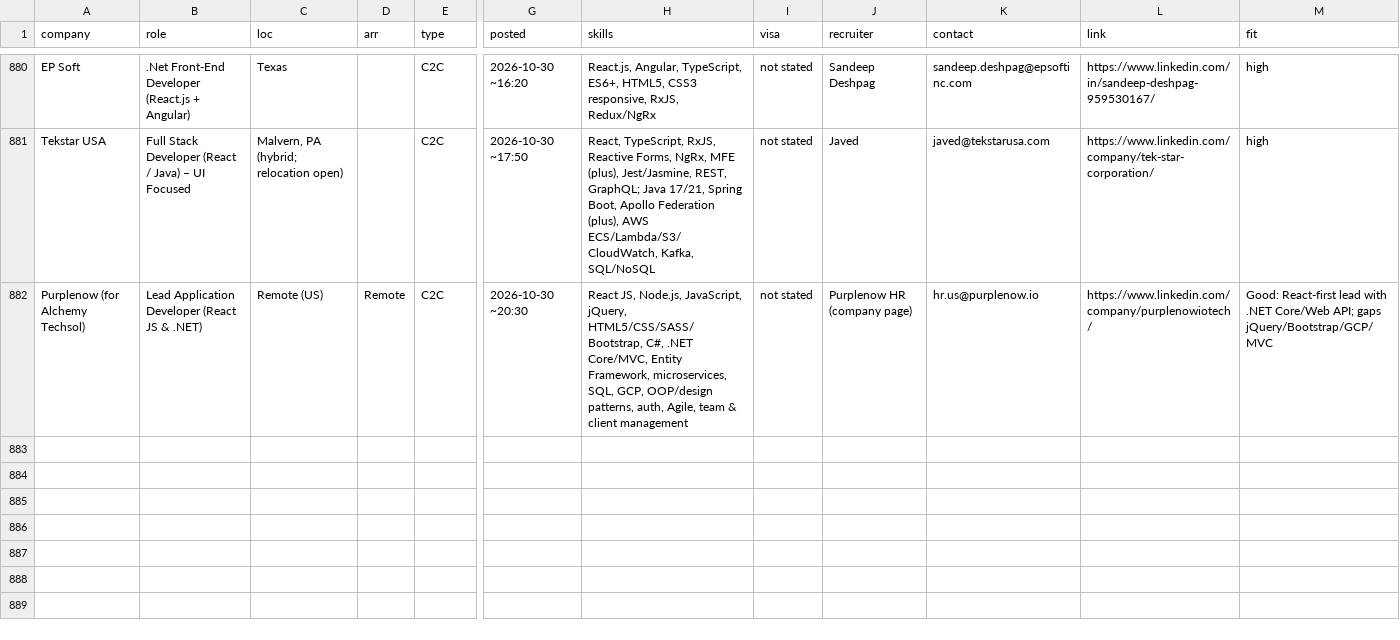
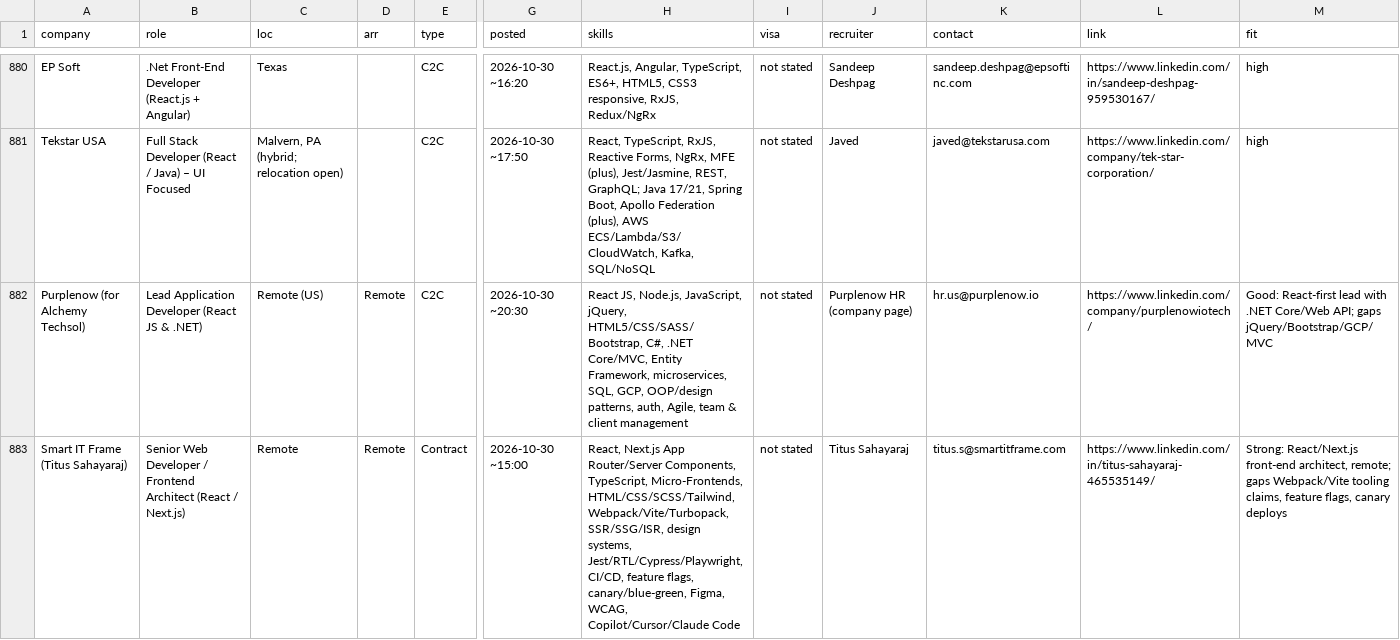
Before and after one commit to aaronrl25/outreach-pipeline-claude-day, a CSV file: data/2026-10-14/Opportunity_Tracker_2026-10-14.csv, drawn as a sheet; only a part is shown, gaps mark what is left out; rows hold the shown columns only; the diff names each change by its address in the sheet, - before the commit and + after, or states it on an @@ line.

```diff
--- a/data/2026-10-14/Opportunity_Tracker_2026-10-14.csv
+++ b/data/2026-10-14/Opportunity_Tracker_2026-10-14.csv
+row 883: Smart IT Frame (Titus Sahayaraj) | Senior Web Developer / Frontend Architect (React / Next.js) | Remote | Remote | Contract | 2026-10-30 ~15:00 | React, Next.js App Router/Server Components, TypeScript, Micro-Frontends, HTML/CSS/SCSS/Tailwind, Webpack/Vite/Turbopack, SSR/SSG/ISR, design systems, Jest/RTL/Cypress/Playwright, CI/CD, feature flags, canary/blue-green, Figma, WCAG, Copilot/Cursor/Claude Code | not stated | Titus Sahayaraj | titus.s@smartitframe.com | https://www.linkedin.com/in/titus-sahayaraj-465535149/ | Strong: React/Next.js front-end architect, remote; gaps Webpack/Vite tooling claims, feature flags, canary deploys
```
Also changed, not shown: data/2026-10-14/Outreach_Log.csv, 4 other files.
